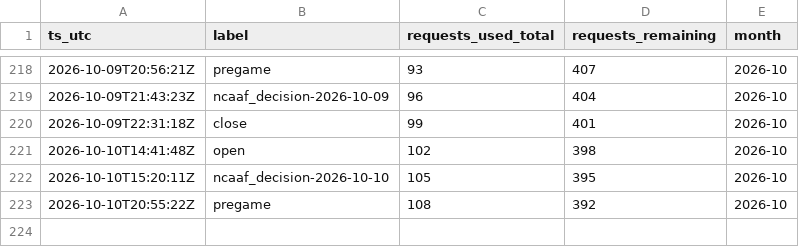
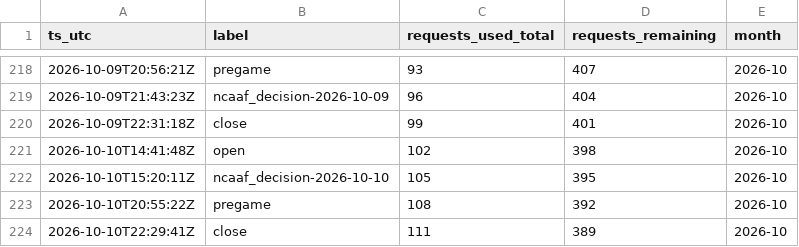
Before and after one commit to gitchrisqueen/panthera, a CSV file: data/odds/credit_log.csv, drawn as a sheet; only a part is shown, gaps mark what is left out; the diff names each change by its address in the sheet, - before the commit and + after, or states it on an @@ line.

```diff
--- a/data/odds/credit_log.csv
+++ b/data/odds/credit_log.csv
+row 224: 2026-10-10T22:29:41Z | close | 111 | 389 | 2026-10
```
Also changed, not shown: 2 other files.
